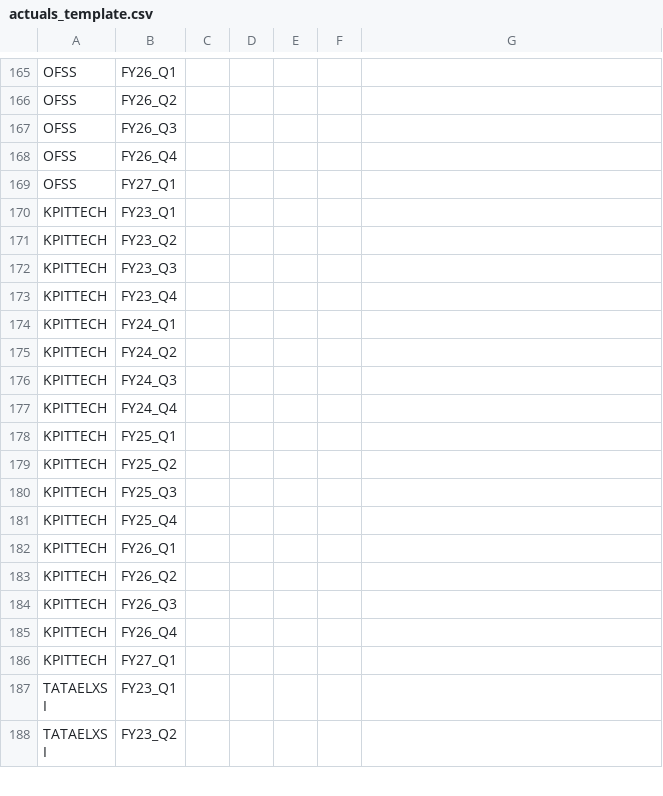
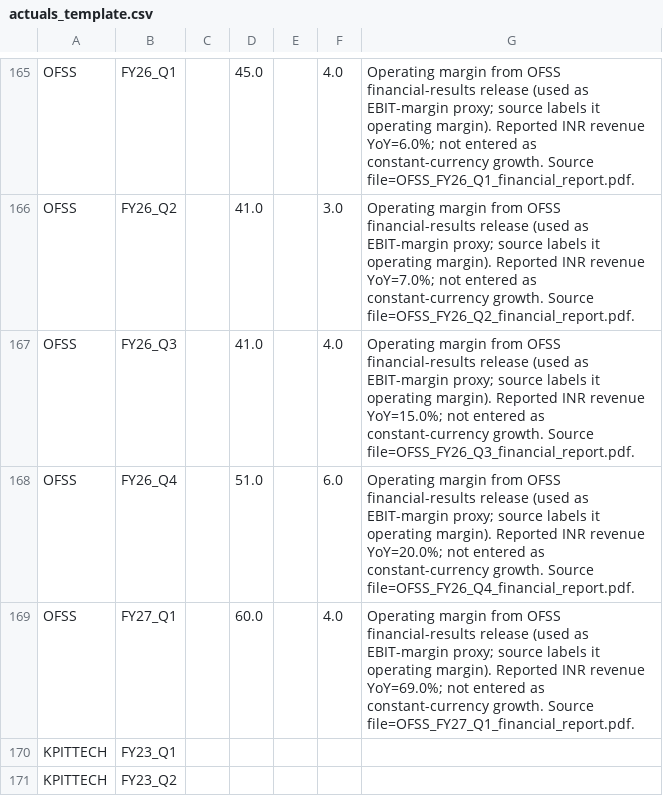
Before and after one commit to ananyac4/IT-corporate-accountability-nlp, a CSV file: data/processed/actuals_template.csv, drawn as a sheet; only a part is shown, gaps mark what is left out; the shorter side is filled out with more unchanged rows; the diff covers the shown part only; the diff names each change by its address in the sheet, - before the commit and + after, or states it on an @@ line.

```diff
--- a/data/processed/actuals_template.csv
+++ b/data/processed/actuals_template.csv
-D165: (empty)
+D165: 45.0
-F165: (empty)
+F165: 4.0
-G165: (empty)
+G165: Operating margin from OFSS financial-results release (used as EBIT-margin proxy; source labels it operating margin). Reported INR revenue YoY=6.0%; not entered as constant-currency growth. Source file=OFSS_FY26_Q1_financial_report.pdf.
-D166:D167: (empty)
+D166:D167: 41.0
-F166: (empty)
+F166: 3.0
-G166: (empty)
+G166: Operating margin from OFSS financial-results release (used as EBIT-margin proxy; source labels it operating margin). Reported INR revenue YoY=7.0%; not entered as constant-currency growth. Source file=OFSS_FY26_Q2_financial_report.pdf.
-F167: (empty)
+F167: 4.0
-G167: (empty)
+G167: Operating margin from OFSS financial-results release (used as EBIT-margin proxy; source labels it operating margin). Reported INR revenue YoY=15.0%; not entered as constant-currency growth. Source file=OFSS_FY26_Q3_financial_report.pdf.
-D168: (empty)
+D168: 51.0
-F168: (empty)
+F168: 6.0
-G168: (empty)
+G168: Operating margin from OFSS financial-results release (used as EBIT-margin proxy; source labels it operating margin). Reported INR revenue YoY=20.0%; not entered as constant-currency growth. Source file=OFSS_FY26_Q4_financial_report.pdf.
-D169: (empty)
+D169: 60.0
-F169: (empty)
+F169: 4.0
-G169: (empty)
+G169: Operating margin from OFSS financial-results release (used as EBIT-margin proxy; source labels it operating margin). Reported INR revenue YoY=69.0%; not entered as constant-currency growth. Source file=OFSS_FY27_Q1_financial_report.pdf.
```
Also changed, not shown: 36 edited cells elsewhere in this file, 13 other files.
